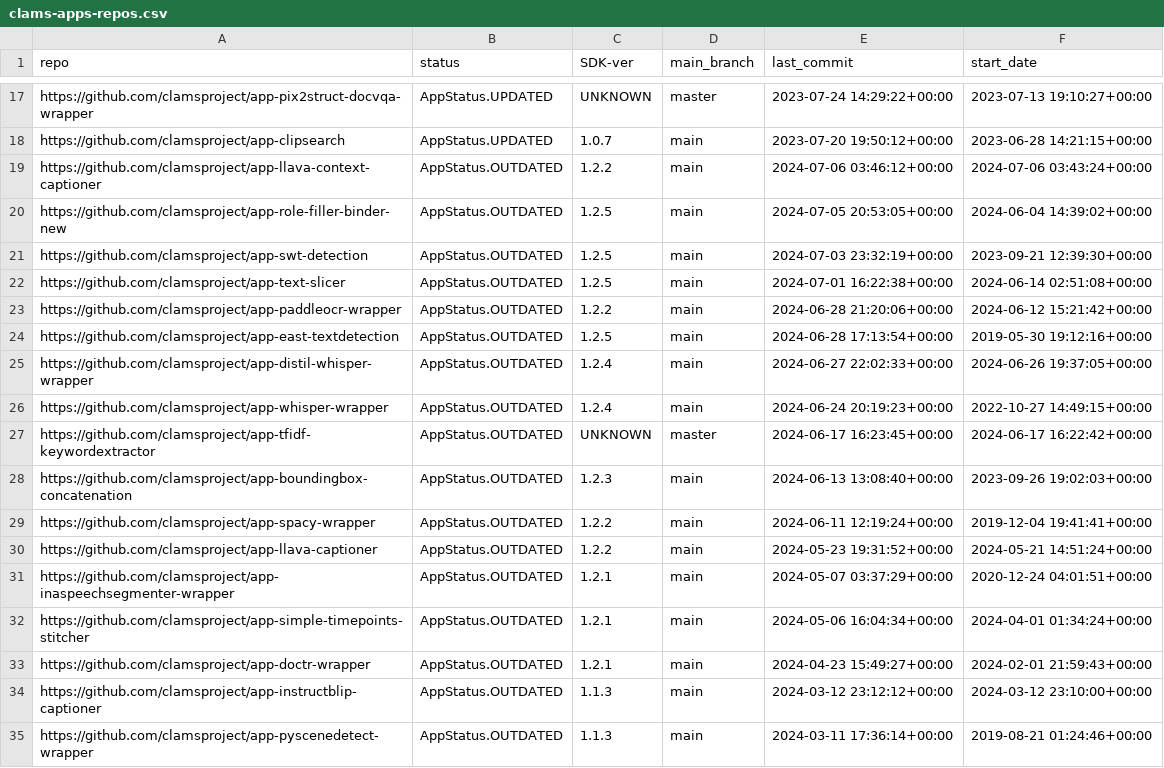
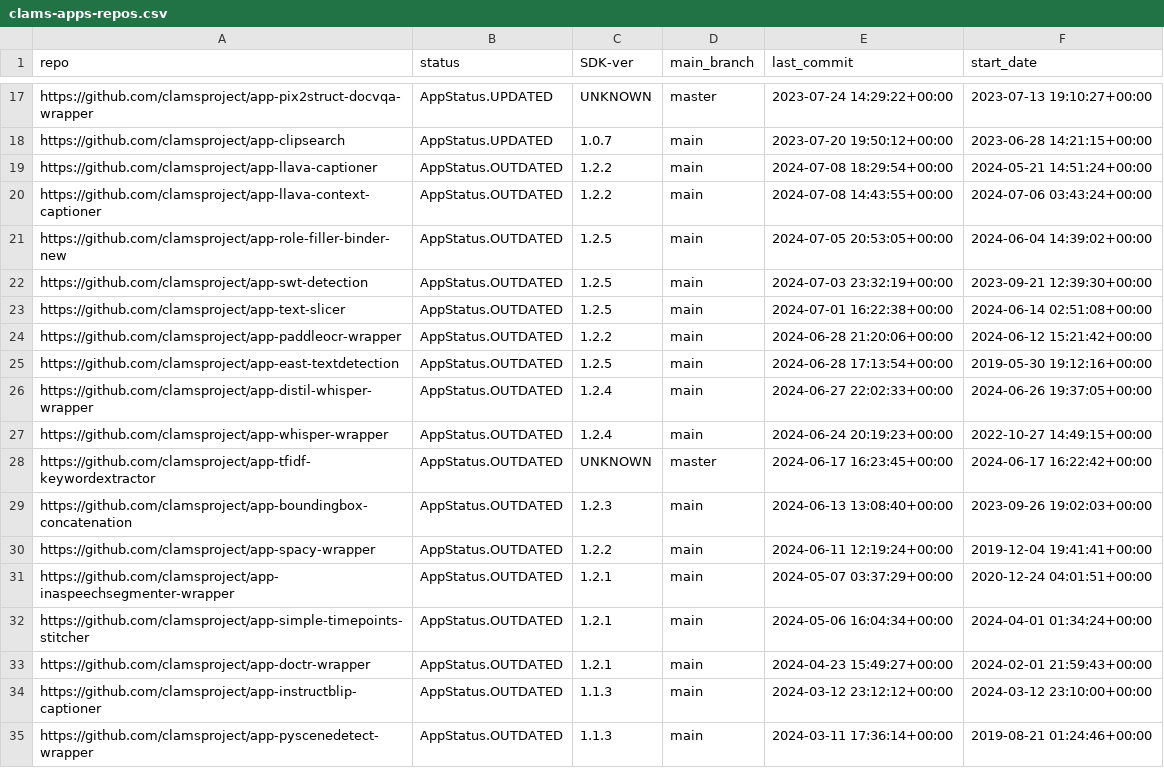
Before and after one commit to keighrim/ghactions-tester, a CSV file: clams-apps-repos.csv, drawn as a sheet; only a part is shown, gaps mark what is left out.

Commit message:
updating app development dashboard file

```diff
--- a/clams-apps-repos.csv
+++ b/clams-apps-repos.csv
@@ -18,3 +18,4 @@ https://github.com/clamsproject/app-pix2struct-docvqa-wrapper,AppStatus.UPDATED,
 https://github.com/clamsproject/app-clipsearch,AppStatus.UPDATED,1.0.7,main,2023-07-20 19:50:12+00:00,2023-06-28 14:21:15+00:00
-https://github.com/clamsproject/app-llava-context-captioner,AppStatus.OUTDATED,1.2.2,main,2024-07-06 03:46:12+00:00,2024-07-06 03:43:24+00:00
+https://github.com/clamsproject/app-llava-captioner,AppStatus.OUTDATED,1.2.2,main,2024-07-08 18:29:54+00:00,2024-05-21 14:51:24+00:00
+https://github.com/clamsproject/app-llava-context-captioner,AppStatus.OUTDATED,1.2.2,main,2024-07-08 14:43:55+00:00,2024-07-06 03:43:24+00:00
 https://github.com/clamsproject/app-role-filler-binder-new,AppStatus.OUTDATED,1.2.5,main,2024-07-05 20:53:05+00:00,2024-06-04 14:39:02+00:00
@@ -29,3 +30,2 @@ https://github.com/clamsproject/app-boundingbox-concatenation,AppStatus.OUTDATED
 https://github.com/clamsproject/app-spacy-wrapper,AppStatus.OUTDATED,1.2.2,main,2024-06-11 12:19:24+00:00,2019-12-04 19:41:41+00:00
-https://github.com/clamsproject/app-llava-captioner,AppStatus.OUTDATED,1.2.2,main,2024-05-23 19:31:52+00:00,2024-05-21 14:51:24+00:00
 https://github.com/clamsproject/app-inaspeechsegmenter-wrapper,AppStatus.OUTDATED,1.2.1,main,2024-05-07 03:37:29+00:00,2020-12-24 04:01:51+00:00
```
